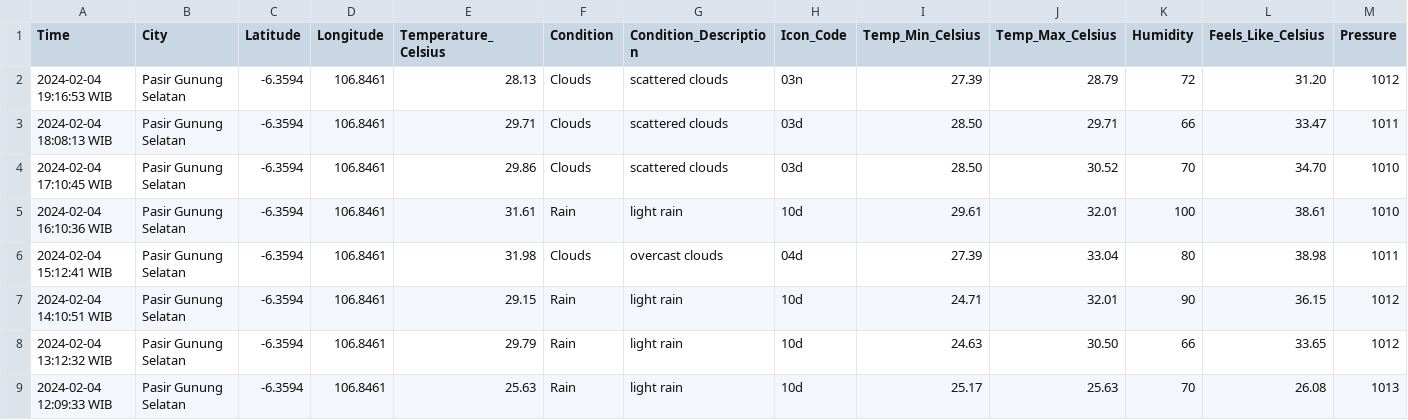
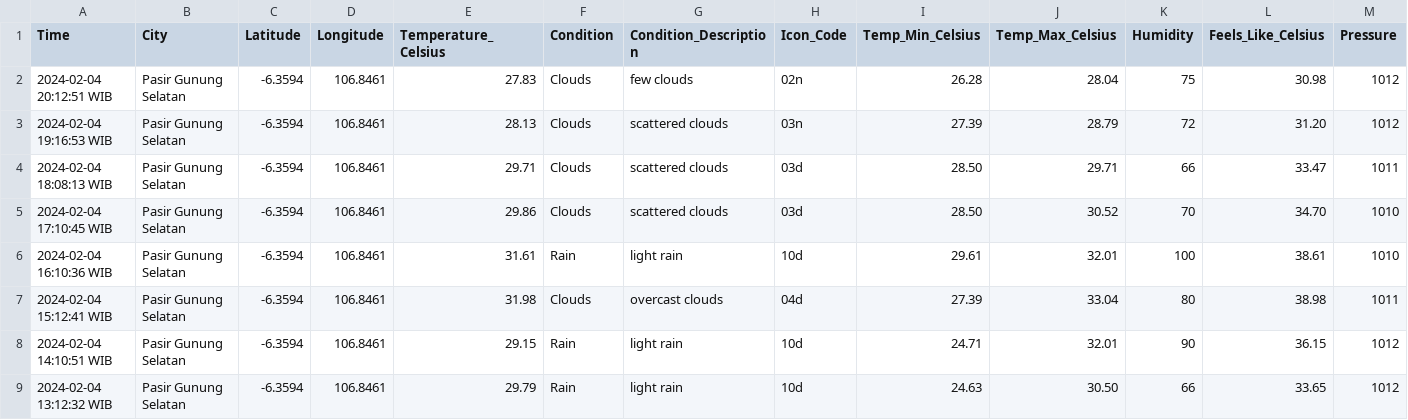
Before and after one commit to Julius-Ulee/Daily-Weather-Report, a CSV file: weather_history.csv, drawn as a sheet; only a part is shown; the shorter side is filled out with more unchanged rows; rows hold the shown columns only; the diff names each change by its address in the sheet, - before the commit and + after, or states it on an @@ line.

```diff
--- a/weather_history.csv
+++ b/weather_history.csv
+row 2: 2024-02-04 20:12:51 WIB | Pasir Gunung Selatan | -6.3594 | 106.8461 | 27.83 | Clouds | few clouds | 02n | 26.28 | 28.04 | 75 | 30.98 | 1012
```
